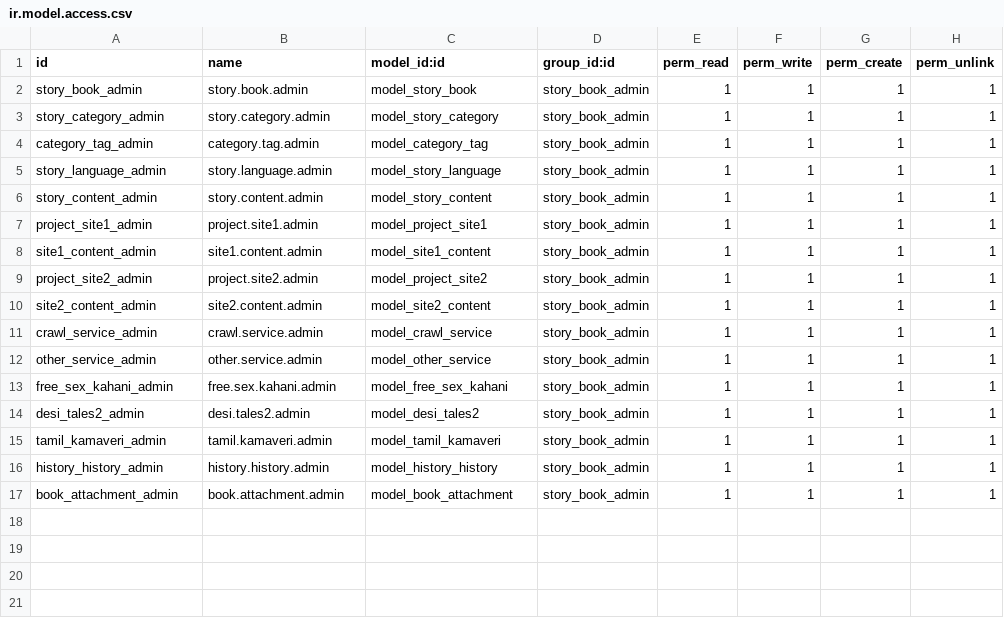
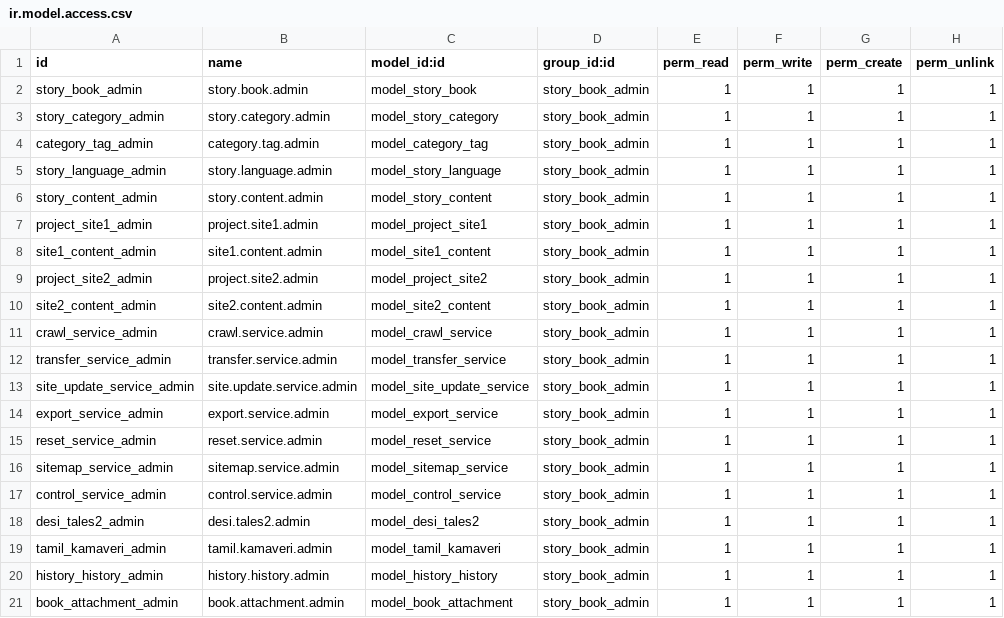
Before and after one commit to Ranilvannan/kathai_in, a CSV file: security/ir.model.access.csv, drawn as a sheet.

```diff
--- a/security/ir.model.access.csv
+++ b/security/ir.model.access.csv
@@ -11,4 +11,8 @@ site2_content_admin,site2.content.admin,model_site2_content,story_book_admin,1,1
 crawl_service_admin,crawl.service.admin,model_crawl_service,story_book_admin,1,1,1,1
-other_service_admin,other.service.admin,model_other_service,story_book_admin,1,1,1,1
-free_sex_kahani_admin,free.sex.kahani.admin,model_free_sex_kahani,story_book_admin,1,1,1,1
+transfer_service_admin,transfer.service.admin,model_transfer_service,story_book_admin,1,1,1,1
+site_update_service_admin,site.update.service.admin,model_site_update_service,story_book_admin,1,1,1,1
+export_service_admin,export.service.admin,model_export_service,story_book_admin,1,1,1,1
+reset_service_admin,reset.service.admin,model_reset_service,story_book_admin,1,1,1,1
+sitemap_service_admin,sitemap.service.admin,model_sitemap_service,story_book_admin,1,1,1,1
+control_service_admin,control.service.admin,model_control_service,story_book_admin,1,1,1,1
 desi_tales2_admin,desi.tales2.admin,model_desi_tales2,story_book_admin,1,1,1,1
```
Also changed, not shown: 5 other files.
